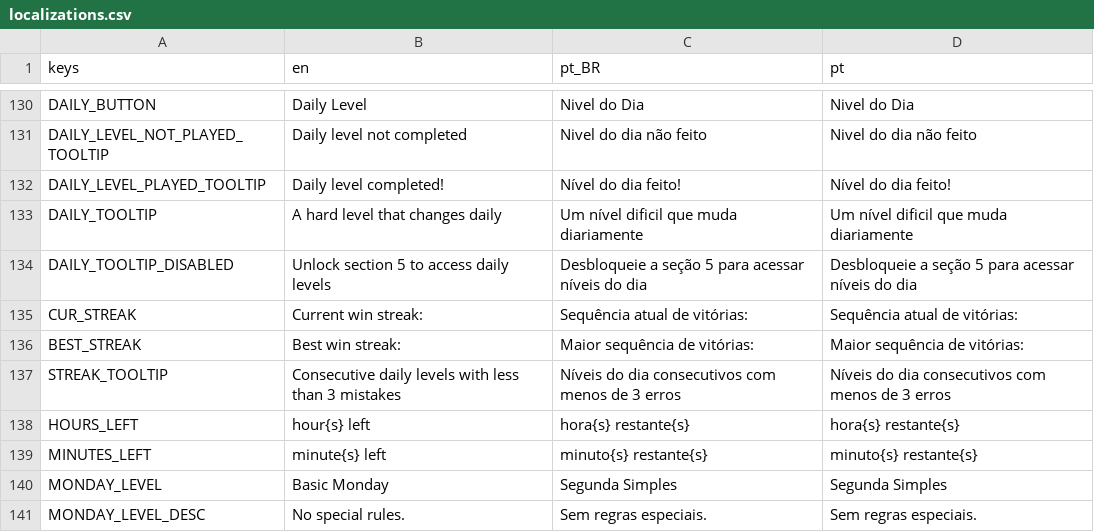
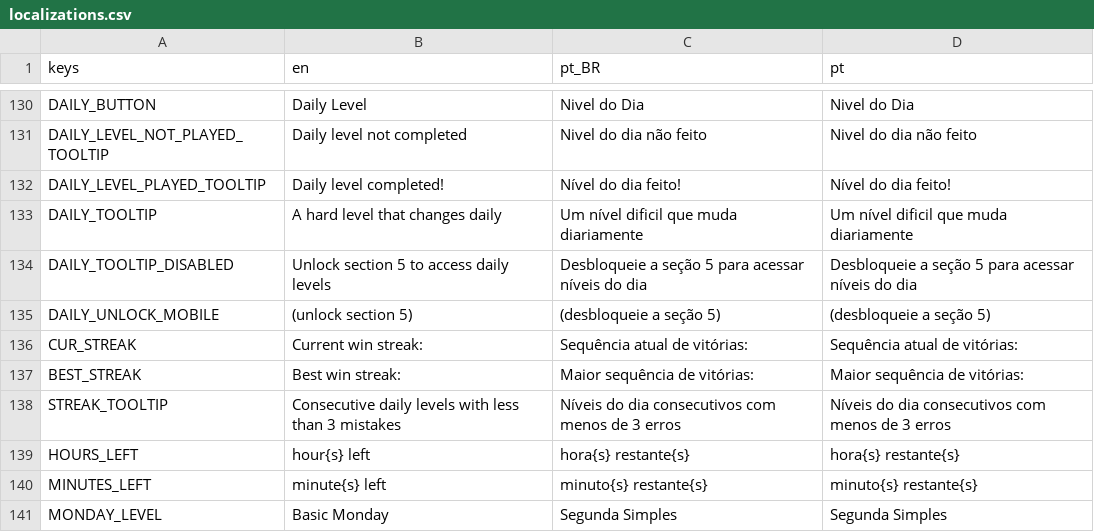
Before and after one commit to MarvellousSoft/liquidum, a CSV file: project/localization/localizations.csv, drawn as a sheet; only a part is shown, gaps mark what is left out; the shorter side is filled out with more unchanged rows.

Commit message:
Show when daily unlocks in mobile
This was way harder than it should

```diff
--- a/project/localization/localizations.csv
+++ b/project/localization/localizations.csv
@@ -134,2 +134,3 @@ DAILY_TOOLTIP,A hard level that changes daily,Um nível dificil que muda diariam
 DAILY_TOOLTIP_DISABLED,Unlock section 5 to access daily levels,Desbloqueie a seção 5 para acessar níveis do dia,Desbloqueie a seção 5 para acessar níveis do dia
+DAILY_UNLOCK_MOBILE,(unlock section 5),(desbloqueie a seção 5),(desbloqueie a seção 5)
 CUR_STREAK,Current win streak:,Sequência atual de vitórias:,Sequência atual de vitórias:
```
Also changed, not shown: 3 other files.
